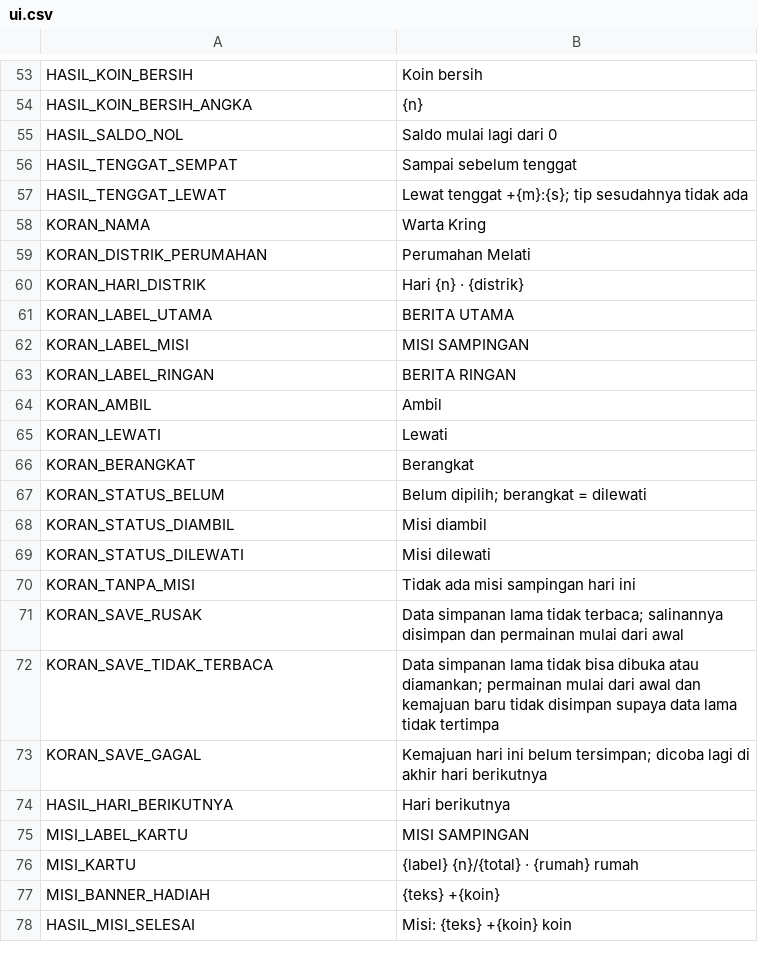
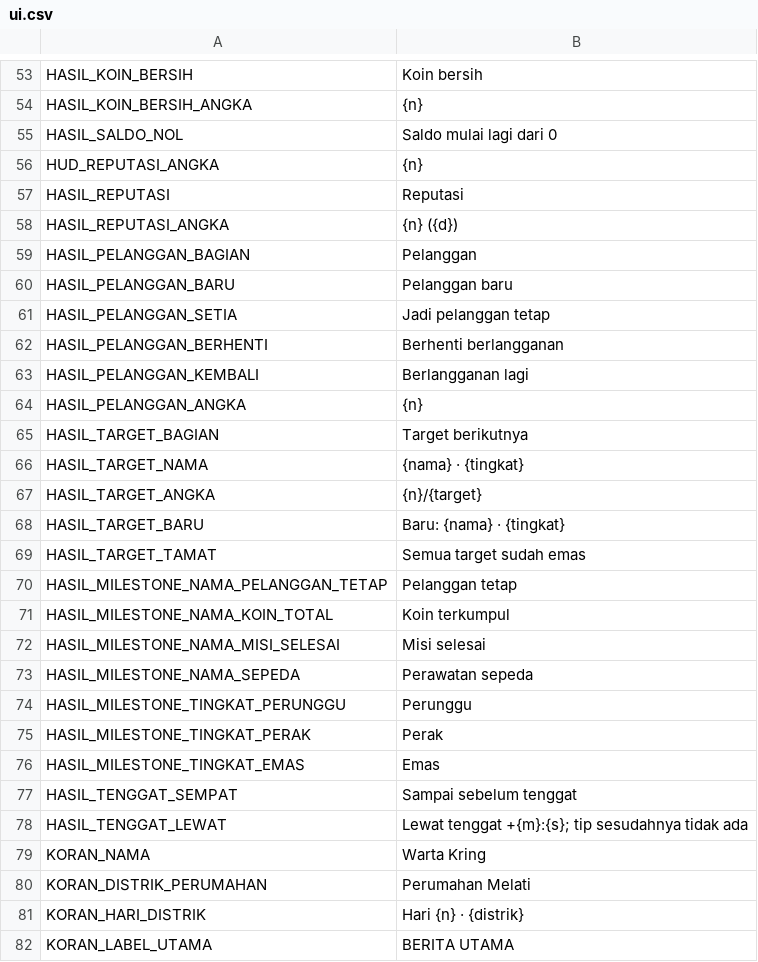
Before and after one commit to ronggur/loper-koran, a CSV file: translations/ui.csv, drawn as a sheet; only a part is shown, gaps mark what is left out; the shorter side is filled out with more unchanged rows.

```diff
--- a/translations/ui.csv
+++ b/translations/ui.csv
@@ -55,2 +55,23 @@ HASIL_KOIN_BERSIH_ANGKA,{n}
 HASIL_SALDO_NOL,Saldo mulai lagi dari 0
+HUD_REPUTASI_ANGKA,{n}
+HASIL_REPUTASI,Reputasi
+HASIL_REPUTASI_ANGKA,{n} ({d})
+HASIL_PELANGGAN_BAGIAN,Pelanggan
+HASIL_PELANGGAN_BARU,Pelanggan baru
+HASIL_PELANGGAN_SETIA,Jadi pelanggan tetap
+HASIL_PELANGGAN_BERHENTI,Berhenti berlangganan
+HASIL_PELANGGAN_KEMBALI,Berlangganan lagi
+HASIL_PELANGGAN_ANGKA,{n}
+HASIL_TARGET_BAGIAN,Target berikutnya
+HASIL_TARGET_NAMA,{nama} · {tingkat}
+HASIL_TARGET_ANGKA,{n}/{target}
+HASIL_TARGET_BARU,Baru: {nama} · {tingkat}
+HASIL_TARGET_TAMAT,Semua target sudah emas
+HASIL_MILESTONE_NAMA_PELANGGAN_TETAP,Pelanggan tetap
+HASIL_MILESTONE_NAMA_KOIN_TOTAL,Koin terkumpul
+HASIL_MILESTONE_NAMA_MISI_SELESAI,Misi selesai
+HASIL_MILESTONE_NAMA_SEPEDA,Perawatan sepeda
+HASIL_MILESTONE_TINGKAT_PERUNGGU,Perunggu
+HASIL_MILESTONE_TINGKAT_PERAK,Perak
+HASIL_MILESTONE_TINGKAT_EMAS,Emas
 HASIL_TENGGAT_SEMPAT,Sampai sebelum tenggat
```
Also changed, not shown: 10 other files.
